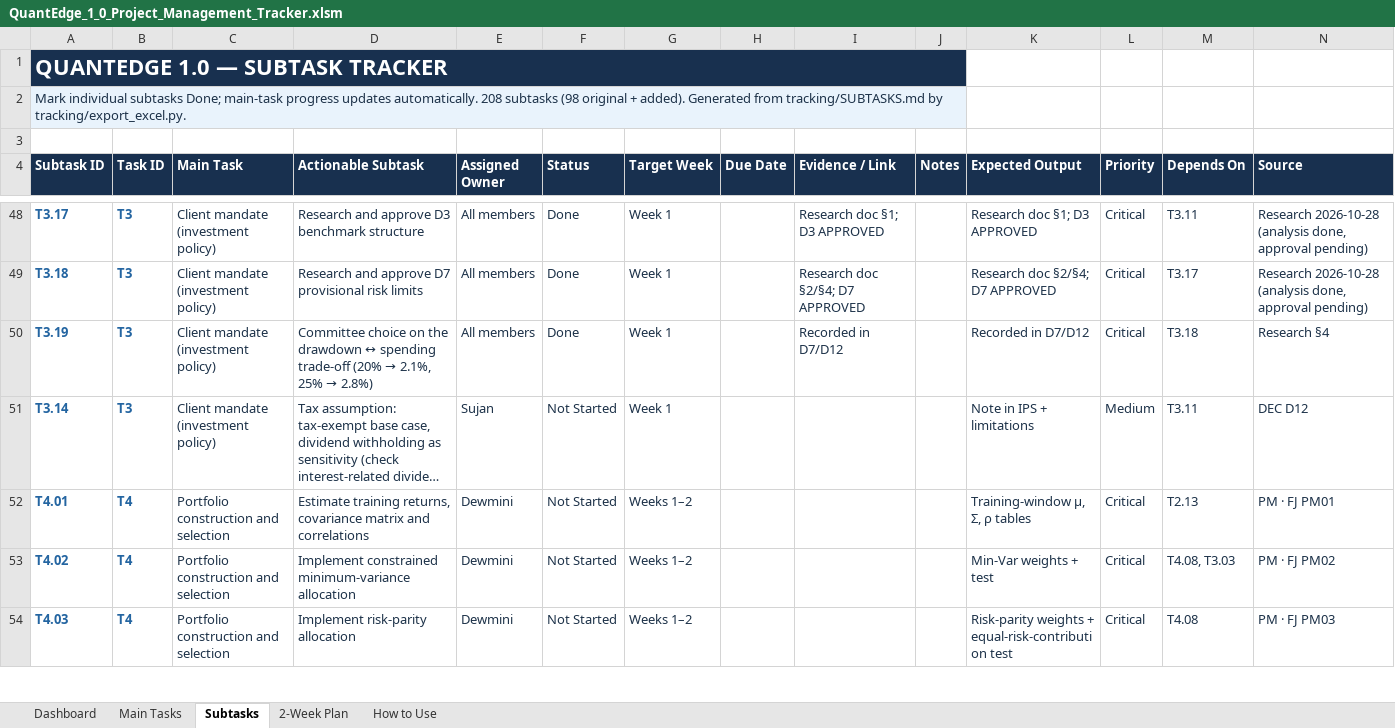
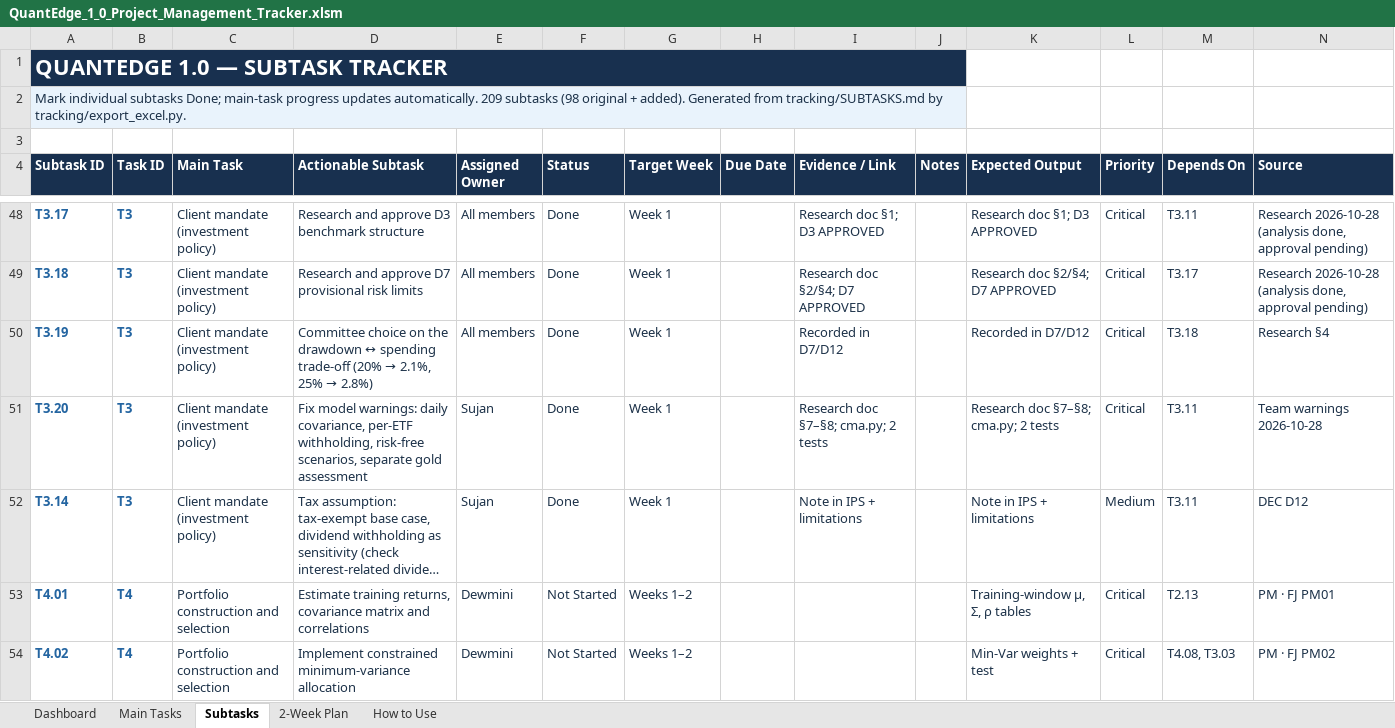
Before and after one commit to MalinduLokuge/Quant-Edge-Final-Challenge-Team-Alpha-Guard, an Excel workbook: tracking/exports/QuantEdge_1_0_Project_Management_Tracker.xlsm, sheet Subtasks, drawn as a sheet; only a part is shown, gaps mark what is left out; the shorter side is filled out with more unchanged rows; long unchanged cells end in …; values as stored, in another font and other column widths than the file's, no borders; conditional formats not drawn; addresses are those after the commit; the diff names each change by its address in the sheet, - before the commit and + after, or states it on an @@ line.

```diff
--- a/tracking/exports/QuantEdge_1_0_Project_Management_Tracker.xlsm (sheet Subtasks)
+++ b/tracking/exports/QuantEdge_1_0_Project_Management_Tracker.xlsm (sheet Subtasks)
-A2 (Subtask ID): …updates automatically. 208 subtasks (98…
+A2 (Subtask ID): …updates automatically. 209 subtasks (98…
+row 51: T3.20 | T3 | Client mandate (investment policy) | Fix model warnings: daily covariance, per-ETF withholding, risk-free scenarios, separate gold assessment | Sujan | Done | Week 1 |  | Research doc §7–§8; cma.py; 2 tests |  | Research doc §7–§8; cma.py; 2 tests | Critical | T3.11 | Team warnings 2026-10-28
-F52 (Status): Not Started
+F52 (Status): Done
-I52 (Evidence / Link): (empty)
+I52 (Evidence / Link): Note in IPS + limitations
```
Also changed, not shown: sheet Main Tasks, sheet Dashboard, tracking/exports/QuantEdge_FigJam_Pipeline_Block_Reference.xlsm, 13 other files.
